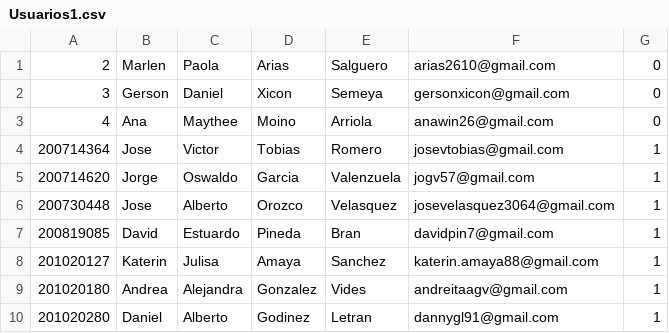
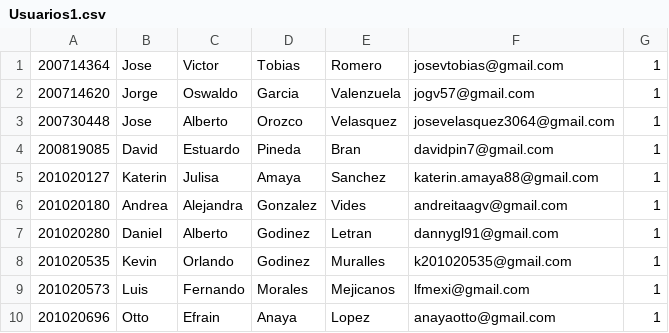
Before and after one commit to grupoeps2015/EPS, a CSV file: protected/CSV de pruebas/Usuarios1.csv, drawn as a sheet; only a part is shown; the shorter side is filled out with more unchanged rows; the diff names each change by its address in the sheet, - before the commit and + after, or states it on an @@ line.

```diff
--- a/protected/CSV de pruebas/Usuarios1.csv
+++ b/protected/CSV de pruebas/Usuarios1.csv
-row 1: 2 | Marlen | Paola | Arias | Salguero | arias2610@gmail.com | 0
-row 2: 3 | Gerson | Daniel | Xicon | Semeya | gersonxicon@gmail.com | 0
-row 3: 4 | Ana | Maythee | Moino | Arriola | anawin26@gmail.com | 0
```
Also changed, not shown: 5 other files.
